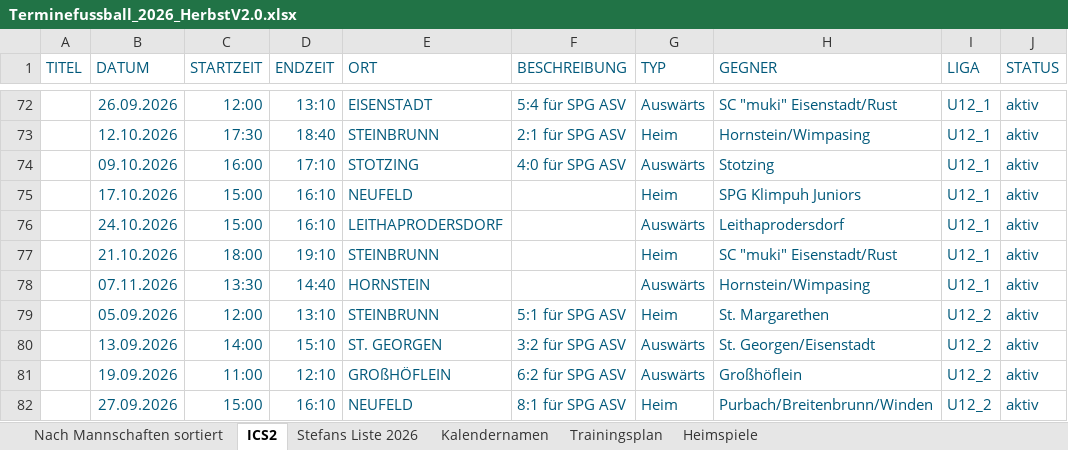
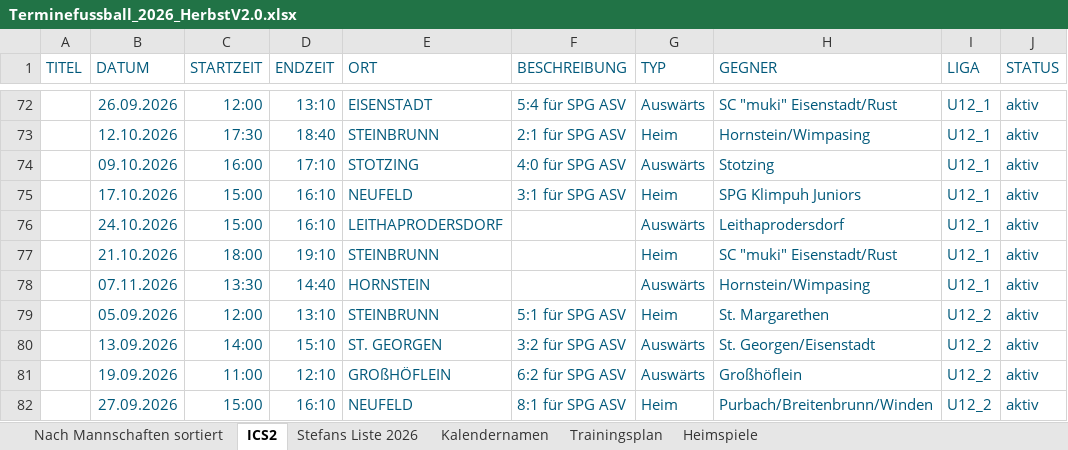
Before and after one commit to dtb-asv/asv-neufeld, an Excel workbook: Excel2/Terminefussball_2026_HerbstV2.0.xlsx, sheet ICS2, drawn as a sheet; only a part is shown, gaps mark what is left out; values as stored, in another font and other column widths than the file's, no borders; the diff names each change by its address in the sheet, - before the commit and + after, or states it on an @@ line.

```diff
--- a/Excel2/Terminefussball_2026_HerbstV2.0.xlsx (sheet ICS2)
+++ b/Excel2/Terminefussball_2026_HerbstV2.0.xlsx (sheet ICS2)
-F75 (BESCHREIBUNG): (empty)
+F75 (BESCHREIBUNG): 3:1 für SPG ASV
```
Also changed, not shown: 3 other files.
